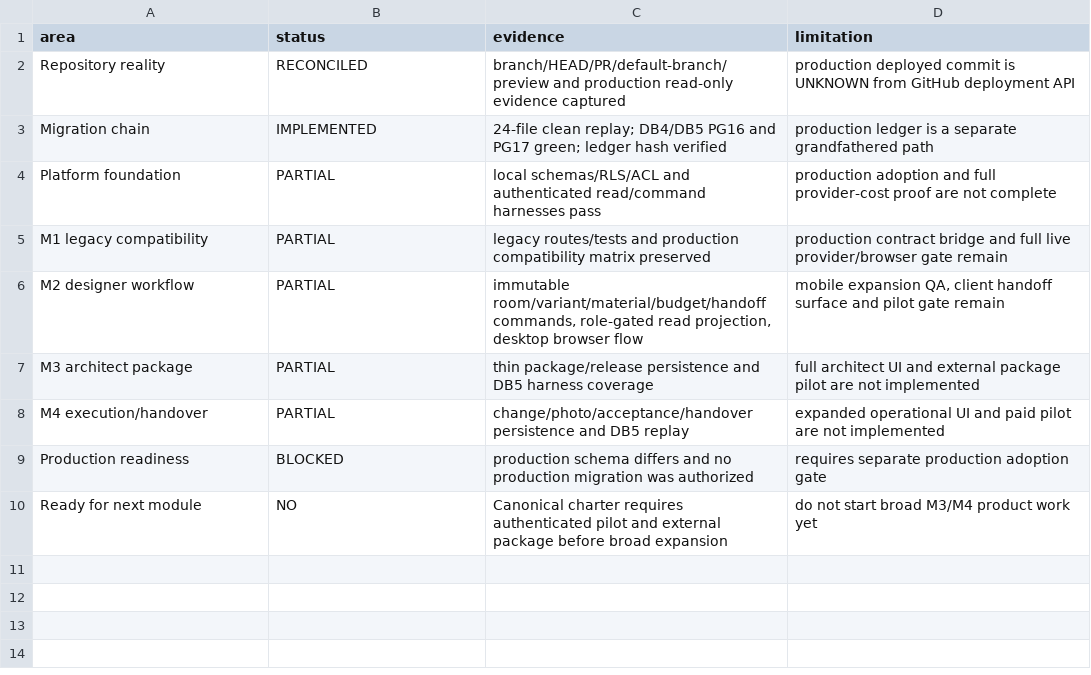
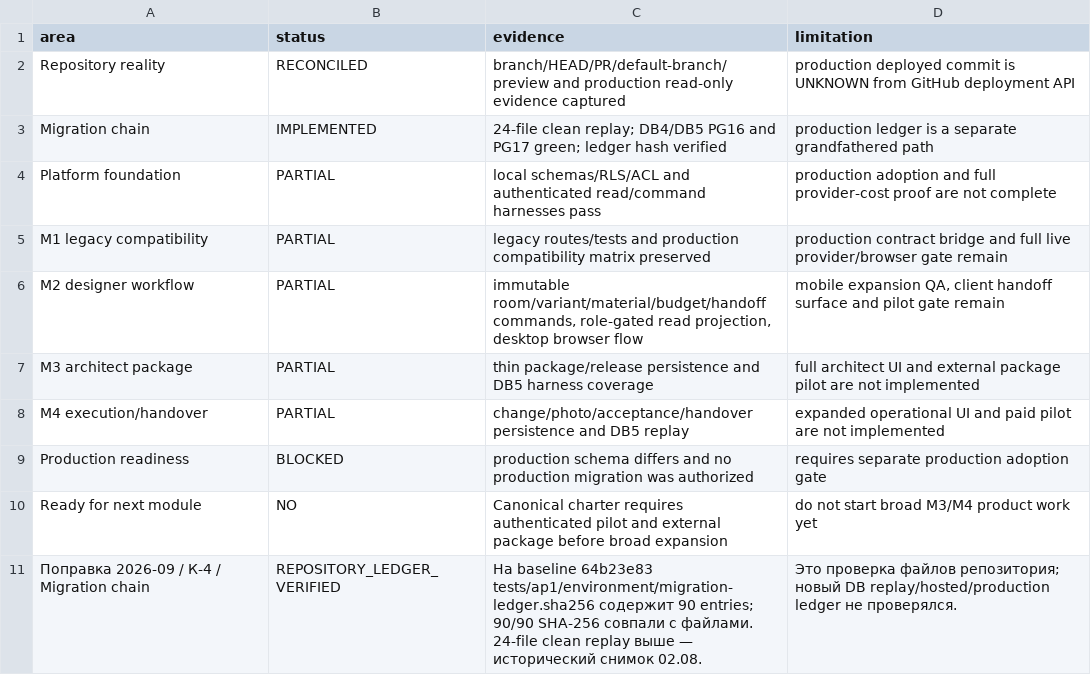
Before and after one commit to parkourcafe/design-interior2026.07, a CSV file: REMHAOS_FEATURE_READINESS_MATRIX_2026-08-02.csv, drawn as a sheet; the diff names each change by its address in the sheet, - before the commit and + after, or states it on an @@ line.

```diff
--- a/REMHAOS_FEATURE_READINESS_MATRIX_2026-08-02.csv
+++ b/REMHAOS_FEATURE_READINESS_MATRIX_2026-08-02.csv
+row 11: Поправка 2026-09 / К-4 / Migration chain | REPOSITORY_LEDGER_VERIFIED | На baseline 64b23e83 tests/ap1/environment/migration-ledger.sha256 содержит 90 entries; 90/90 SHA-256 совпали с файлами. 24-file clean replay выше — исторический снимок 02.08. | Это проверка файлов репозитория; новый DB replay/hosted/production ledger не проверялся.
```
Also changed, not shown: 8 other files.
